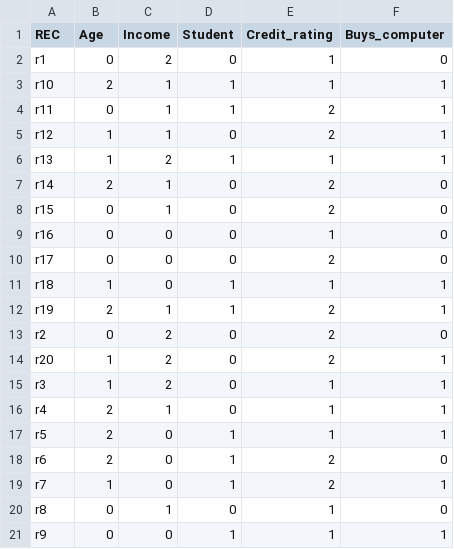
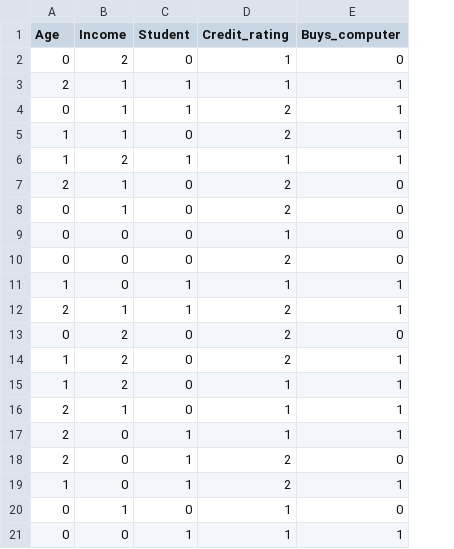
Before and after one commit to tonimoeckel/EADataScience, a CSV file: EA11/split_buy_pc_normal.csv, drawn as a sheet; the diff names each change by its address in the sheet, - before the commit and + after, or states it on an @@ line.

Commit message:
Update split_buy_pc_normal.csv

```diff
--- a/EA11/split_buy_pc_normal.csv
+++ b/EA11/split_buy_pc_normal.csv
-column A (REC), rows 2-21: r1 | r10 | r11 | r12 | r13 | r14 | r15 | r16 | r17 | r18 | r19 | r2 | r20 | r3 | r4 | r5 | r6 | r7 | r8 | r9
```
